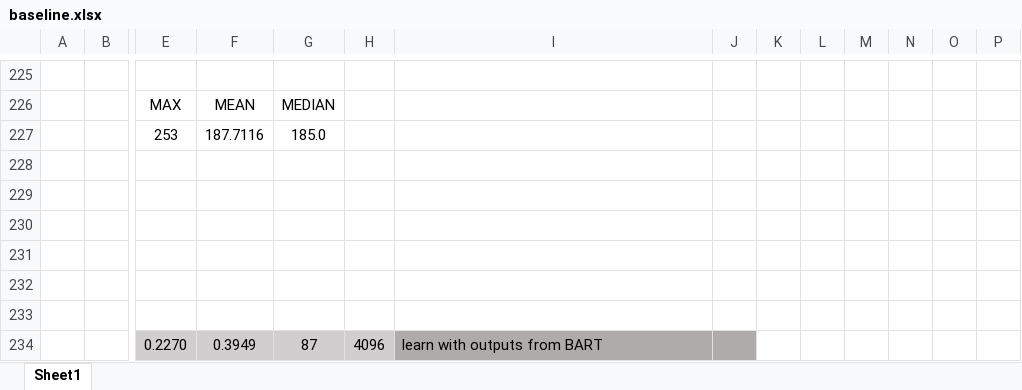
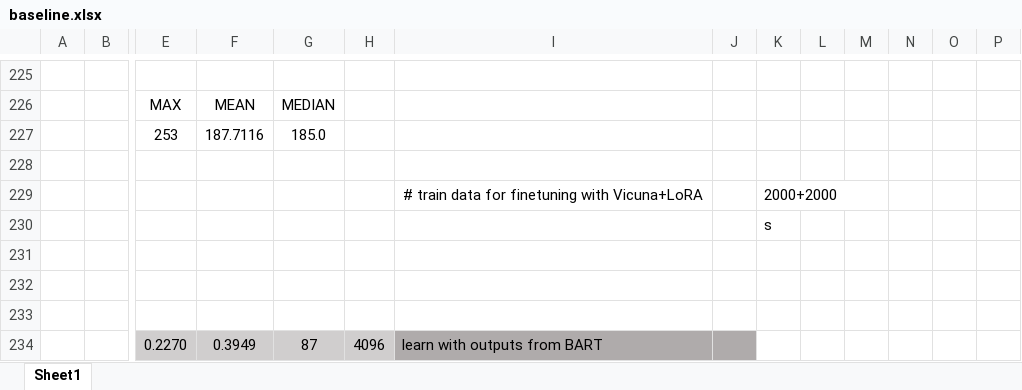
Before and after one commit to theQuert/Knowledge-Updating-System, an Excel workbook: dataset/baseline.xlsx, sheet Sheet1, drawn as a sheet; only a part is shown, gaps mark what is left out; values as stored, in another font and other column widths than the file's, no borders; rows hold the shown columns only; the diff names each change by its address in the sheet, - before the commit and + after, or states it on an @@ line.

Commit message:
Add #sampling for finetuning Vicuna

```diff
--- a/dataset/baseline.xlsx (sheet Sheet1)
+++ b/dataset/baseline.xlsx (sheet Sheet1)
-row 229: (empty)
+row 229:  |  |  |  |  |  | # train data for finetuning with Vicuna+LoRA |  | 2000+2000
-K230: (empty)
+K230: s
```
